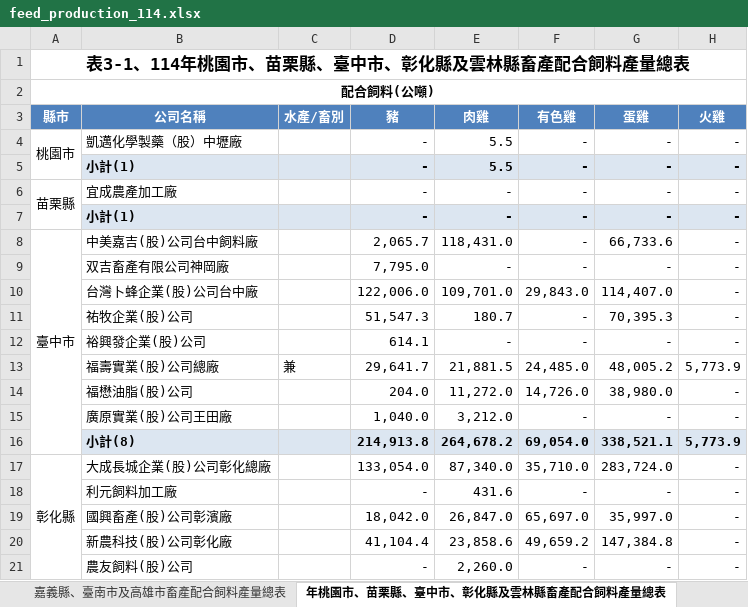
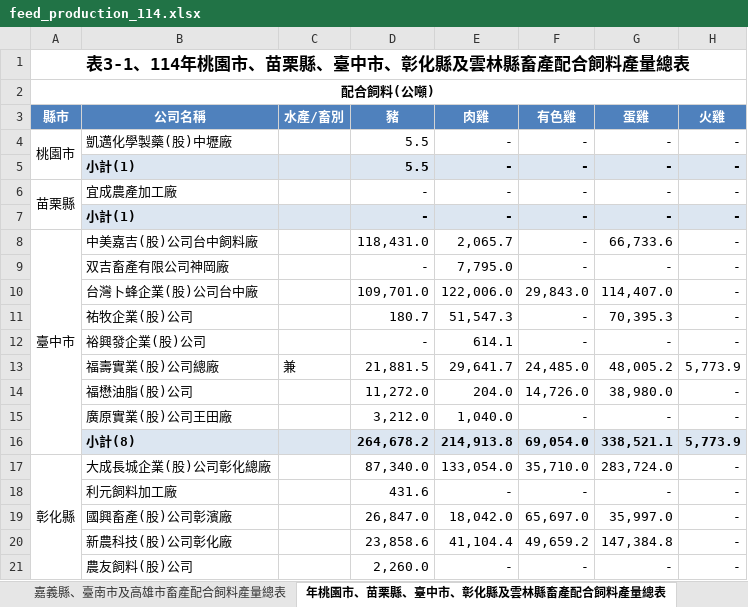
Before and after one commit to kamenridersell/kuohsing, an Excel workbook: feed_production_114.xlsx, sheet 年桃園市、苗栗縣、臺中市、彰化縣及雲林縣畜產配合飼料產量總表, drawn as a sheet; only a part is shown; values as stored, in another font and other column widths than the file's, no borders; the diff covers the shown part only; the diff names each change by its address in the sheet, - before the commit and + after, or states it on an @@ line.

```diff
--- a/feed_production_114.xlsx (sheet 年桃園市、苗栗縣、臺中市、彰化縣及雲林縣畜產配合飼料產量總表)
+++ b/feed_production_114.xlsx (sheet 年桃園市、苗栗縣、臺中市、彰化縣及雲林縣畜產配合飼料產量總表)
-B4 (公司名稱): 凱邁化學製藥（股）中壢廠
+B4 (公司名稱): 凱邁化學製藥(股)中壢廠
-D4:D5 (豬): -
+D4:D5 (豬): 5.5
-E4:E5 (肉雞): 5.5
+E4:E5 (肉雞): -
-D8 (豬): 2,065.7
+D8 (豬): 118,431.0
-E8 (肉雞): 118,431.0
+E8 (肉雞): 2,065.7
-D9 (豬): 7,795.0
+D9 (豬): -
-E9 (肉雞): -
+E9 (肉雞): 7,795.0
-D10 (豬): 122,006.0
+D10 (豬): 109,701.0
-E10 (肉雞): 109,701.0
+E10 (肉雞): 122,006.0
-D11 (豬): 51,547.3
+D11 (豬): 180.7
-E11 (肉雞): 180.7
+E11 (肉雞): 51,547.3
-D12 (豬): 614.1
+D12 (豬): -
-E12 (肉雞): -
+E12 (肉雞): 614.1
-D13 (豬): 29,641.7
+D13 (豬): 21,881.5
-E13 (肉雞): 21,881.5
+E13 (肉雞): 29,641.7
-D14 (豬): 204.0
+D14 (豬): 11,272.0
-E14 (肉雞): 11,272.0
+E14 (肉雞): 204.0
-D15 (豬): 1,040.0
+D15 (豬): 3,212.0
-E15 (肉雞): 3,212.0
+E15 (肉雞): 1,040.0
-D16 (豬): 214,913.8
+D16 (豬): 264,678.2
-E16 (肉雞): 264,678.2
+E16 (肉雞): 214,913.8
-D17 (豬): 133,054.0
+D17 (豬): 87,340.0
-E17 (肉雞): 87,340.0
+E17 (肉雞): 133,054.0
-D18 (豬): -
+D18 (豬): 431.6
-E18 (肉雞): 431.6
+E18 (肉雞): -
-D19 (豬): 18,042.0
+D19 (豬): 26,847.0
-E19 (肉雞): 26,847.0
+E19 (肉雞): 18,042.0
-D20 (豬): 41,104.4
+D20 (豬): 23,858.6
-E20 (肉雞): 23,858.6
+E20 (肉雞): 41,104.4
-D21 (豬): -
+D21 (豬): 2,260.0
-E21 (肉雞): 2,260.0
+E21 (肉雞): -
```
Also changed, not shown: 30 edited cells elsewhere in this sheet, sheet 嘉義縣、臺南市及高雄市畜產配合飼料產量總表, sheet 114年屏東縣、宜蘭縣及臺東縣畜產配合飼料產量總表.
